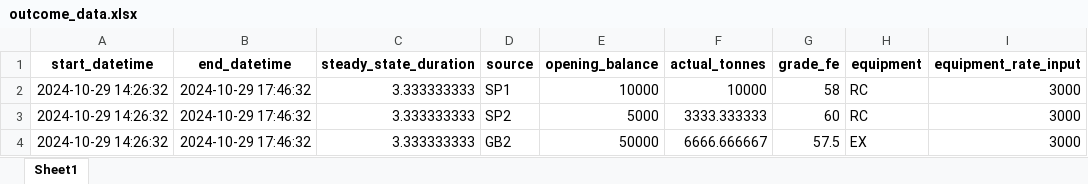
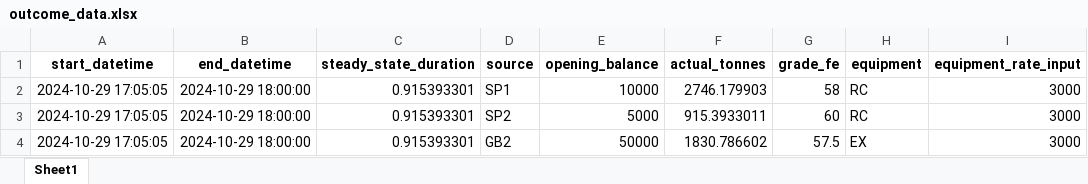
Before and after one commit to Arminium86/BlendMaster, an Excel workbook: blendmaster-backend/output/outcome_data.xlsx, sheet Sheet1, drawn as a sheet; only a part is shown; values as stored, in another font and other column widths than the file's, no borders; the diff names each change by its address in the sheet, - before the commit and + after, or states it on an @@ line.

```diff
--- a/blendmaster-backend/output/outcome_data.xlsx (sheet Sheet1)
+++ b/blendmaster-backend/output/outcome_data.xlsx (sheet Sheet1)
-A2:A4 (start_datetime): 2024-10-29 14:26:32
+A2:A4 (start_datetime): 2024-10-29 17:05:05
-B2:B4 (end_datetime): 2024-10-29 17:46:32
+B2:B4 (end_datetime): 2024-10-29 18:00:00
-C2:C4 (steady_state_duration): 3.333333333
+C2:C4 (steady_state_duration): 0.915393301
-F2 (actual_tonnes): 10000
+F2 (actual_tonnes): 2746.179903
-F3 (actual_tonnes): 3333.333333
+F3 (actual_tonnes): 915.3933011
-F4 (actual_tonnes): 6666.666667
+F4 (actual_tonnes): 1830.786602
```
Also changed, not shown: 1 other file.
